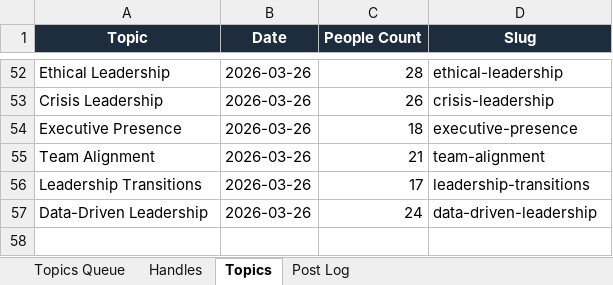
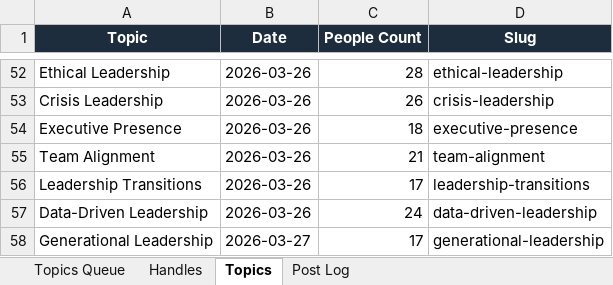
Before and after one commit to jonno-alt/social-images, an Excel workbook: data/handle-database.xlsx, sheet Topics, drawn as a sheet; only a part is shown, gaps mark what is left out; values as stored, in another font and other column widths than the file's, no borders; the diff names each change by its address in the sheet, - before the commit and + after, or states it on an @@ line.

Commit message:
Update handle-database.xlsx — generational-leadership

```diff
--- a/data/handle-database.xlsx (sheet Topics)
+++ b/data/handle-database.xlsx (sheet Topics)
+row 58: Generational Leadership | 2026-03-27 | 17 | generational-leadership
```
Also changed, not shown: sheet Handles, sheet Post Log, sheet Topics Queue.
